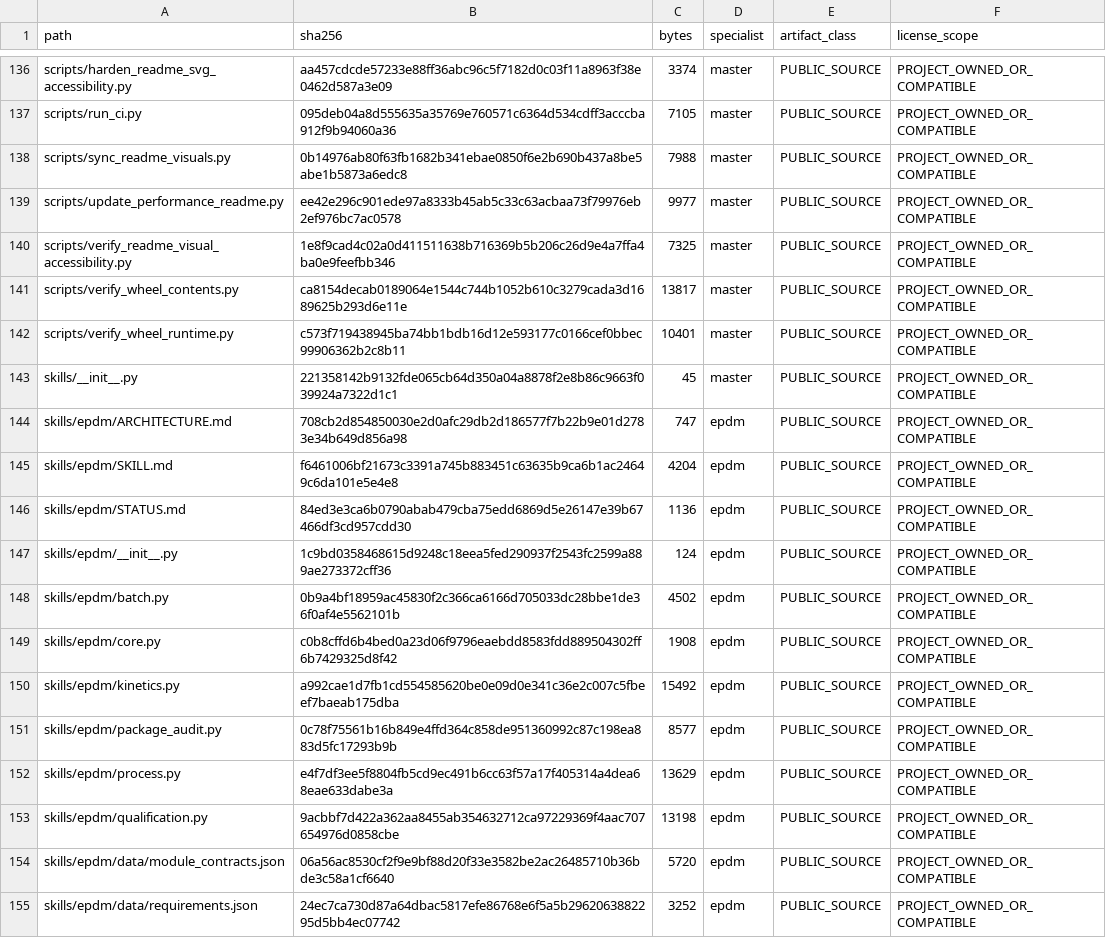
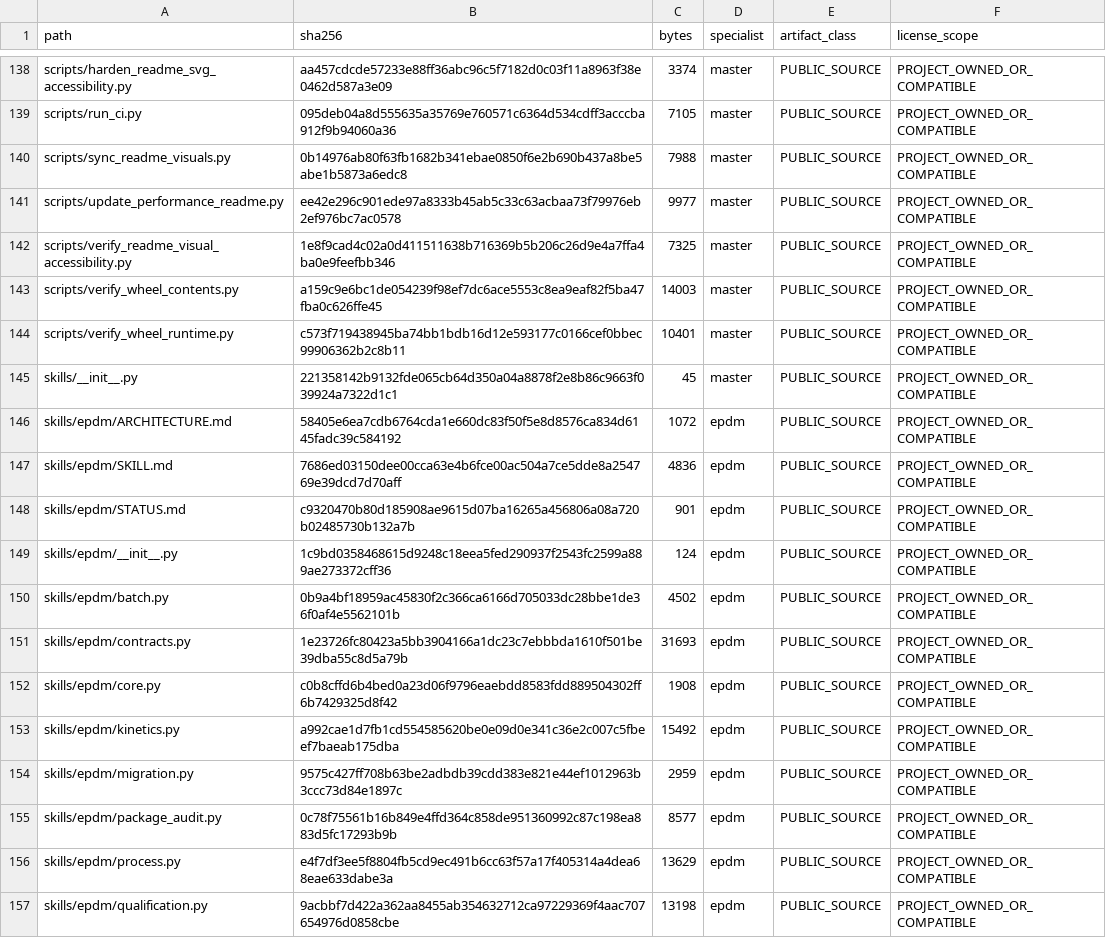
Before and after one commit to SUNHAOJUN22/TSAO-PROCESSING-SKILL, a TSV file: reports/SOURCE_CORE_MANIFEST.tsv, drawn as a sheet; only a part is shown, gaps mark what is left out; the shorter side is filled out with more unchanged rows; the diff covers the shown part only.

```diff
--- a/reports/SOURCE_CORE_MANIFEST.tsv
+++ b/reports/SOURCE_CORE_MANIFEST.tsv
@@ -140,12 +142,14 @@ scripts/update_performance_readme.py	ee42e296c901ede97a8333b45ab5c33c63acbaa73f7
 scripts/verify_readme_visual_accessibility.py	1e8f9cad4c02a0d411511638b716369b5b206c26d9e4a7ffa4ba0e9feefbb346	7325	master	PUBLIC_SOURCE	PROJECT_OWNED_OR_COMPATIBLE
-scripts/verify_wheel_contents.py	ca8154decab0189064e1544c744b1052b610c3279cada3d1689625b293d6e11e	13817	master	PUBLIC_SOURCE	PROJECT_OWNED_OR_COMPATIBLE
+scripts/verify_wheel_contents.py	a159c9e6bc1de054239f98ef7dc6ace5553c8ea9eaf82f5ba47fba0c626ffe45	14003	master	PUBLIC_SOURCE	PROJECT_OWNED_OR_COMPATIBLE
 scripts/verify_wheel_runtime.py	c573f719438945ba74bb1bdb16d12e593177c0166cef0bbec99906362b2c8b11	10401	master	PUBLIC_SOURCE	PROJECT_OWNED_OR_COMPATIBLE
 skills/__init__.py	221358142b9132fde065cb64d350a04a8878f2e8b86c9663f039924a7322d1c1	45	master	PUBLIC_SOURCE	PROJECT_OWNED_OR_COMPATIBLE
-skills/epdm/ARCHITECTURE.md	708cb2d854850030e2d0afc29db2d186577f7b22b9e01d2783e34b649d856a98	747	epdm	PUBLIC_SOURCE	PROJECT_OWNED_OR_COMPATIBLE
-skills/epdm/SKILL.md	f6461006bf21673c3391a745b883451c63635b9ca6b1ac24649c6da101e5e4e8	4204	epdm	PUBLIC_SOURCE	PROJECT_OWNED_OR_COMPATIBLE
-skills/epdm/STATUS.md	84ed3e3ca6b0790abab479cba75edd6869d5e26147e39b67466df3cd957cdd30	1136	epdm	PUBLIC_SOURCE	PROJECT_OWNED_OR_COMPATIBLE
+skills/epdm/ARCHITECTURE.md	58405e6ea7cdb6764cda1e660dc83f50f5e8d8576ca834d6145fadc39c584192	1072	epdm	PUBLIC_SOURCE	PROJECT_OWNED_OR_COMPATIBLE
+skills/epdm/SKILL.md	7686ed03150dee00cca63e4b6fce00ac504a7ce5dde8a254769e39dcd7d70aff	4836	epdm	PUBLIC_SOURCE	PROJECT_OWNED_OR_COMPATIBLE
+skills/epdm/STATUS.md	c9320470b80d185908ae9615d07ba16265a456806a08a720b02485730b132a7b	901	epdm	PUBLIC_SOURCE	PROJECT_OWNED_OR_COMPATIBLE
 skills/epdm/__init__.py	1c9bd0358468615d9248c18eea5fed290937f2543fc2599a889ae273372cff36	124	epdm	PUBLIC_SOURCE	PROJECT_OWNED_OR_COMPATIBLE
 skills/epdm/batch.py	0b9a4bf18959ac45830f2c366ca6166d705033dc28bbe1de36f0af4e5562101b	4502	epdm	PUBLIC_SOURCE	PROJECT_OWNED_OR_COMPATIBLE
+skills/epdm/contracts.py	1e23726fc80423a5bb3904166a1dc23c7ebbbda1610f501be39dba55c8d5a79b	31693	epdm	PUBLIC_SOURCE	PROJECT_OWNED_OR_COMPATIBLE
 skills/epdm/core.py	c0b8cffd6b4bed0a23d06f9796eaebdd8583fdd889504302ff6b7429325d8f42	1908	epdm	PUBLIC_SOURCE	PROJECT_OWNED_OR_COMPATIBLE
 skills/epdm/kinetics.py	a992cae1d7fb1cd554585620be0e09d0e341c36e2c007c5fbeef7baeab175dba	15492	epdm	PUBLIC_SOURCE	PROJECT_OWNED_OR_COMPATIBLE
+skills/epdm/migration.py	9575c427ff708b63be2adbdb39cdd383e821e44ef1012963b3ccc73d84e1897c	2959	epdm	PUBLIC_SOURCE	PROJECT_OWNED_OR_COMPATIBLE
 skills/epdm/package_audit.py	0c78f75561b16b849e4ffd364c858de951360992c87c198ea883d5fc17293b9b	8577	epdm	PUBLIC_SOURCE	PROJECT_OWNED_OR_COMPATIBLE
```
Also changed, not shown: 26 added rows and 2 edited cells elsewhere in this file, 37 other files.
